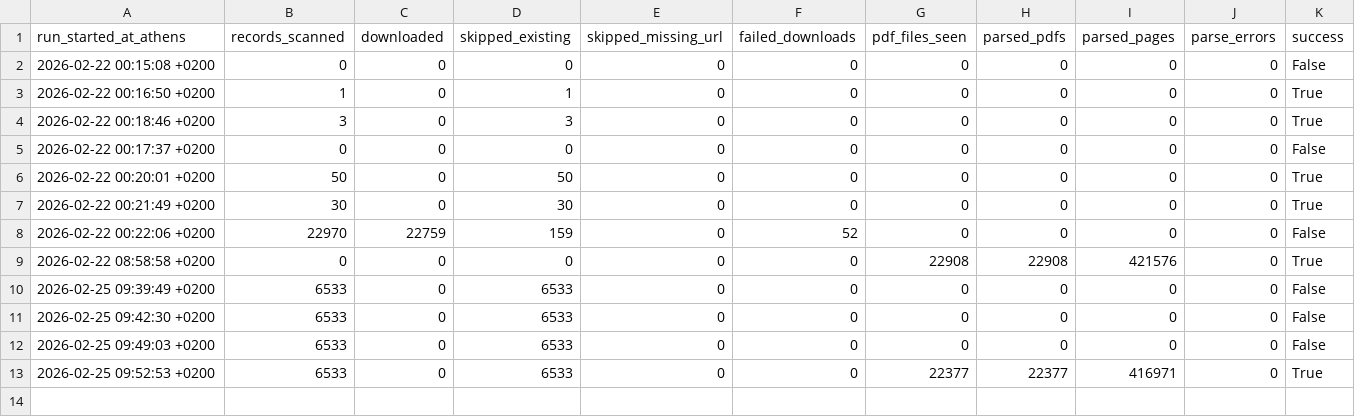
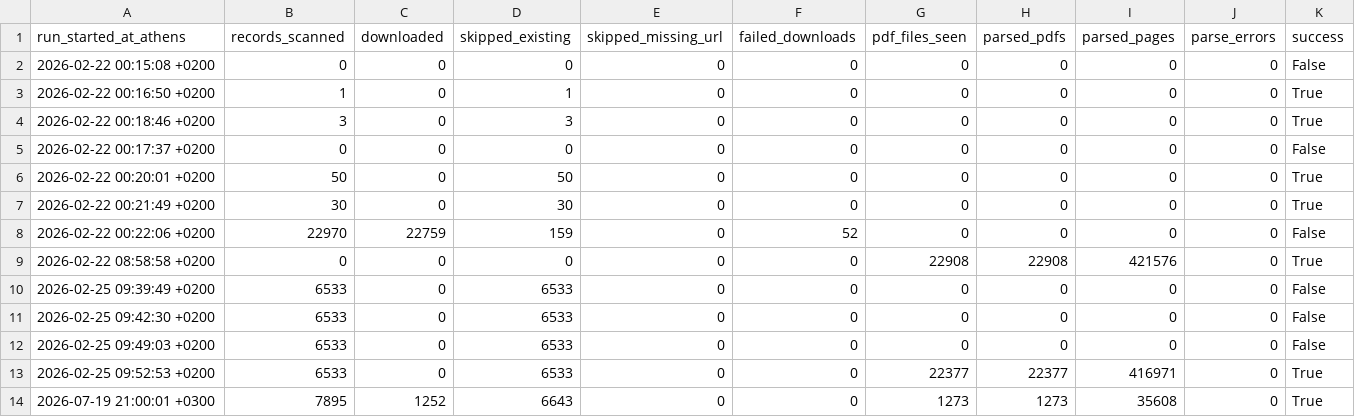
Before and after one commit to troboukis/2026_fire_protection, a CSV file: logs/pdf_pipeline_runs.csv, drawn as a sheet; only a part is shown; rows hold the shown columns only; the diff names each change by its address in the sheet, - before the commit and + after, or states it on an @@ line.

```diff
--- a/logs/pdf_pipeline_runs.csv
+++ b/logs/pdf_pipeline_runs.csv
+row 14: 2026-07-19 21:00:01 +0300 | 7895 | 1252 | 6643 | 0 | 0 | 1273 | 1273 | 35608 | 0 | True
```
Also changed, not shown: 7 other files.
